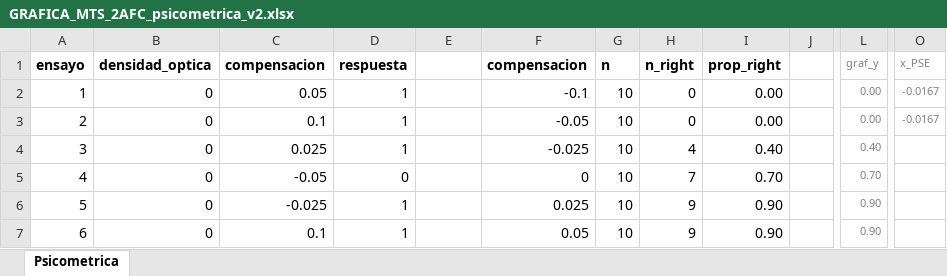
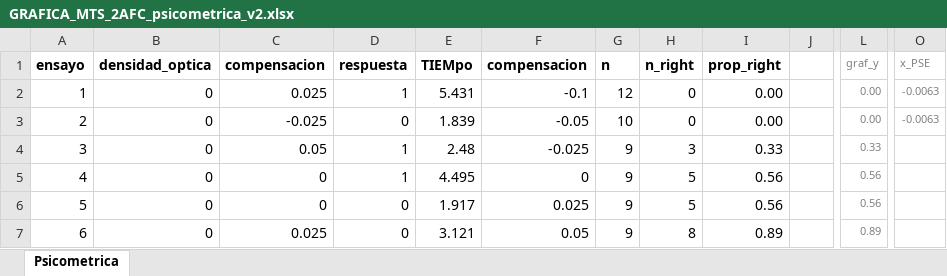
Before and after one commit to JaimeHBMad/PulfrichEffect, an Excel workbook: Resultados/2AFC/MTS/GRAFICA_MTS_2AFC_psicometrica_v2.xlsx, sheet Psicometrica, drawn as a sheet; only a part is shown, gaps mark what is left out; values as stored, in another font and other column widths than the file's, no borders; charts and pictures and conditional formats not drawn; the diff covers the shown part only; the diff names each change by its address in the sheet, - before the commit and + after, or states it on an @@ line.

```diff
--- a/Resultados/2AFC/MTS/GRAFICA_MTS_2AFC_psicometrica_v2.xlsx (sheet Psicometrica)
+++ b/Resultados/2AFC/MTS/GRAFICA_MTS_2AFC_psicometrica_v2.xlsx (sheet Psicometrica)
-E1: (empty)
+E1: TIEMpo
-C2 (compensacion): 0.05
+C2 (compensacion): 0.025
-E2 (TIEMpo): (empty)
+E2 (TIEMpo): 5.431
-G2 (n): 10
+G2 (n): 12
-O2:O3 (x_PSE): -0.0167
+O2:O3 (x_PSE): -0.0063
-C3 (compensacion): 0.1
+C3 (compensacion): -0.025
-D3 (respuesta): 1
+D3 (respuesta): 0
-E3 (TIEMpo): (empty)
+E3 (TIEMpo): 1.839
-C4 (compensacion): 0.025
+C4 (compensacion): 0.05
-E4 (TIEMpo): (empty)
+E4 (TIEMpo): 2.48
-G4:G7 (n): 10
+G4:G7 (n): 9
-H4 (n_right): 4
+H4 (n_right): 3
-I4 (prop_right): 0.40
+I4 (prop_right): 0.33
-L4 (graf_y): 0.40
+L4 (graf_y): 0.33
-C5 (compensacion): -0.05
+C5 (compensacion): 0
-D5 (respuesta): 0
+D5 (respuesta): 1
-E5 (TIEMpo): (empty)
+E5 (TIEMpo): 4.495
-H5 (n_right): 7
+H5 (n_right): 5
-I5 (prop_right): 0.70
+I5 (prop_right): 0.56
-L5 (graf_y): 0.70
+L5 (graf_y): 0.56
-C6 (compensacion): -0.025
+C6 (compensacion): 0
-D6:D7 (respuesta): 1
+D6:D7 (respuesta): 0
-E6 (TIEMpo): (empty)
+E6 (TIEMpo): 1.917
-H6 (n_right): 9
+H6 (n_right): 5
-I6 (prop_right): 0.90
+I6 (prop_right): 0.56
-L6 (graf_y): 0.90
+L6 (graf_y): 0.56
-C7 (compensacion): 0.1
+C7 (compensacion): 0.025
-E7 (TIEMpo): (empty)
+E7 (TIEMpo): 3.121
-H7 (n_right): 9
+H7 (n_right): 8
-I7 (prop_right): 0.90
+I7 (prop_right): 0.89
-L7 (graf_y): 0.90
+L7 (graf_y): 0.89
```
Also changed, not shown: 95 edited cells elsewhere in this sheet, charts or pictures, 9 other files.
